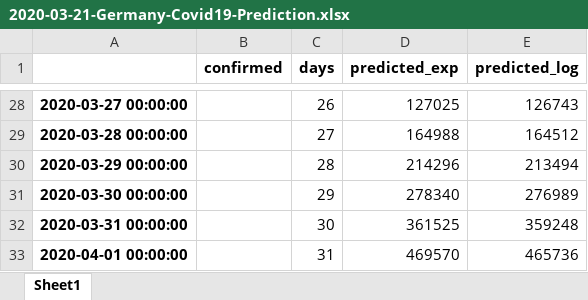
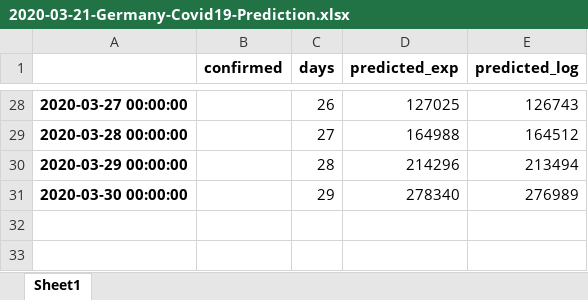
Before and after one commit to balzer82/covid-germany-predictor, an Excel workbook: 2020-03-21-Germany-Covid19-Prediction.xlsx, sheet Sheet1, drawn as a sheet; only a part is shown, gaps mark what is left out; values as stored, in another font and other column widths than the file's, no borders; the diff names each change by its address in the sheet, - before the commit and + after, or states it on an @@ line.

```diff
--- a/2020-03-21-Germany-Covid19-Prediction.xlsx (sheet Sheet1)
+++ b/2020-03-21-Germany-Covid19-Prediction.xlsx (sheet Sheet1)
-row 32: 2020-03-31 00:00:00 |  | 30 | 361525 | 359248
-row 33: 2020-04-01 00:00:00 |  | 31 | 469570 | 465736
```
Also changed, not shown: 2020-03-22-Germany-Covid19-Prediction.xlsx, 2020-03-23-Germany-Covid19-Prediction.xlsx, 6 other files.
